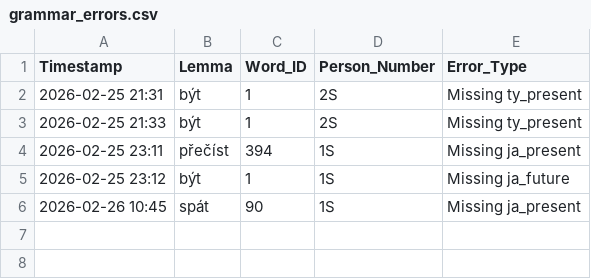
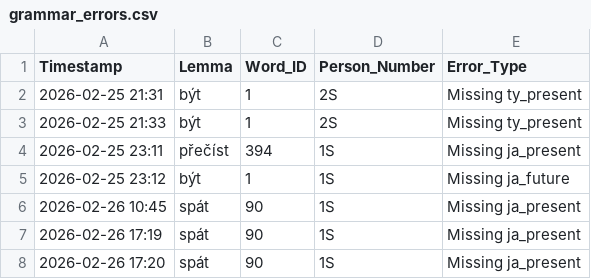
Before and after one commit to czechbylukas/czechbylukas.github.io, a CSV file: Grammar_functions/grammar_errors.csv, drawn as a sheet; the diff names each change by its address in the sheet, - before the commit and + after, or states it on an @@ line.

```diff
--- a/Grammar_functions/grammar_errors.csv
+++ b/Grammar_functions/grammar_errors.csv
+row 7: 2026-02-26 17:19 | spát | 90 | 1S | Missing ja_present
+row 8: 2026-02-26 17:20 | spát | 90 | 1S | Missing ja_present
```
Also changed, not shown: 1 other file.
